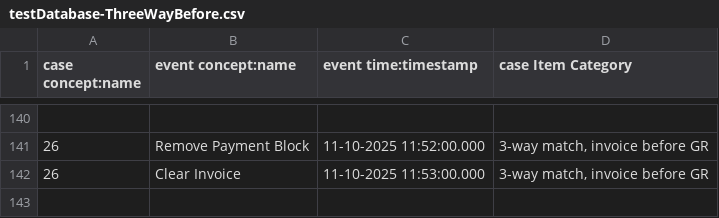
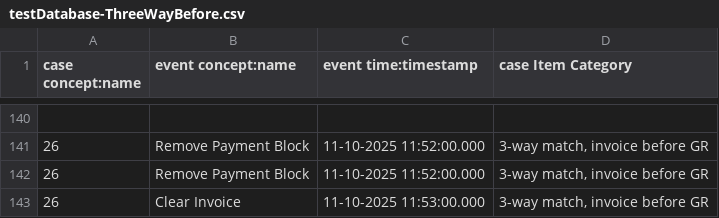
Before and after one commit to User-4675/Java-Process-Compliance-Engine, a CSV file: event_log/testDatabase-ThreeWayBefore.csv, drawn as a sheet; only a part is shown, gaps mark what is left out.

```diff
--- a/event_log/testDatabase-ThreeWayBefore.csv
+++ b/event_log/testDatabase-ThreeWayBefore.csv
@@ -141,2 +141,3 @@
 "26","Remove Payment Block","11-10-2025 11:52:00.000","3-way match, invoice before GR"
+"26","Remove Payment Block","11-10-2025 11:52:00.000","3-way match, invoice before GR"
 "26","Clear Invoice","11-10-2025 11:53:00.000","3-way match, invoice before GR"
```
Also changed, not shown: event_log/testDatabase-TwoWay.csv, 5 other files.
